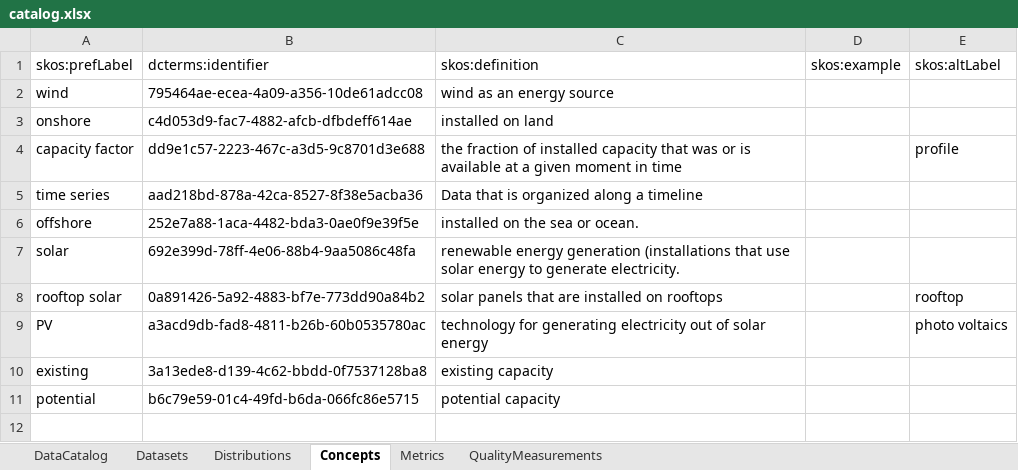
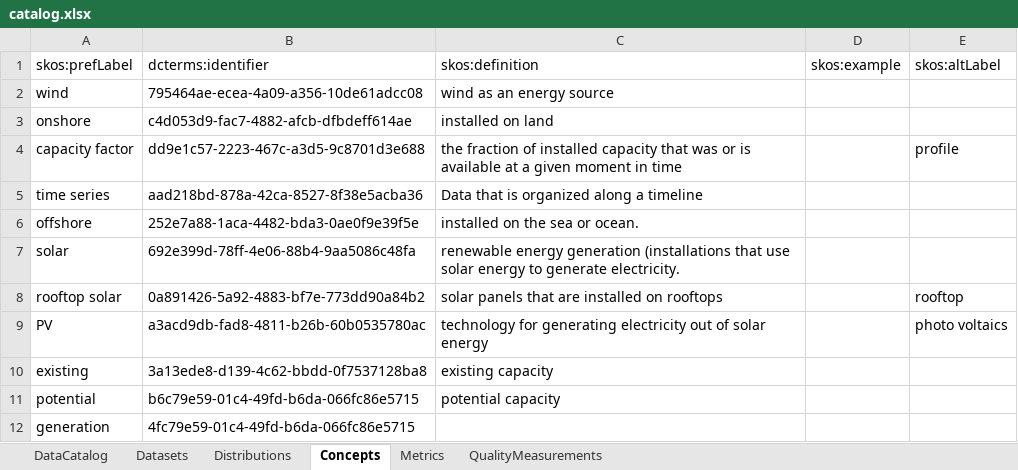
Before and after one commit to uuidea/Mopo_European_Usecase_Data_catalog, an Excel workbook: catalog.xlsx, sheet Concepts, drawn as a sheet; values as stored, in another font and other column widths than the file's, no borders; the diff names each change by its address in the sheet, - before the commit and + after, or states it on an @@ line.

```diff
--- a/catalog.xlsx (sheet Concepts)
+++ b/catalog.xlsx (sheet Concepts)
+row 12: generation | 4fc79e59-01c4-49fd-b6da-066fc86e5715
```
Also changed, not shown: sheet DataCatalog, sheet Datasets, 32 other files.
